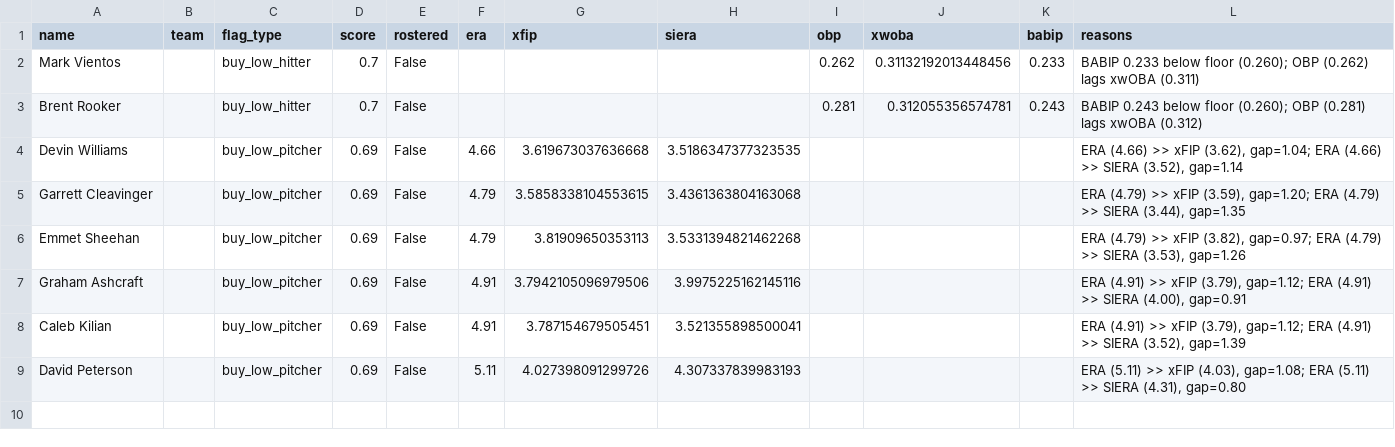
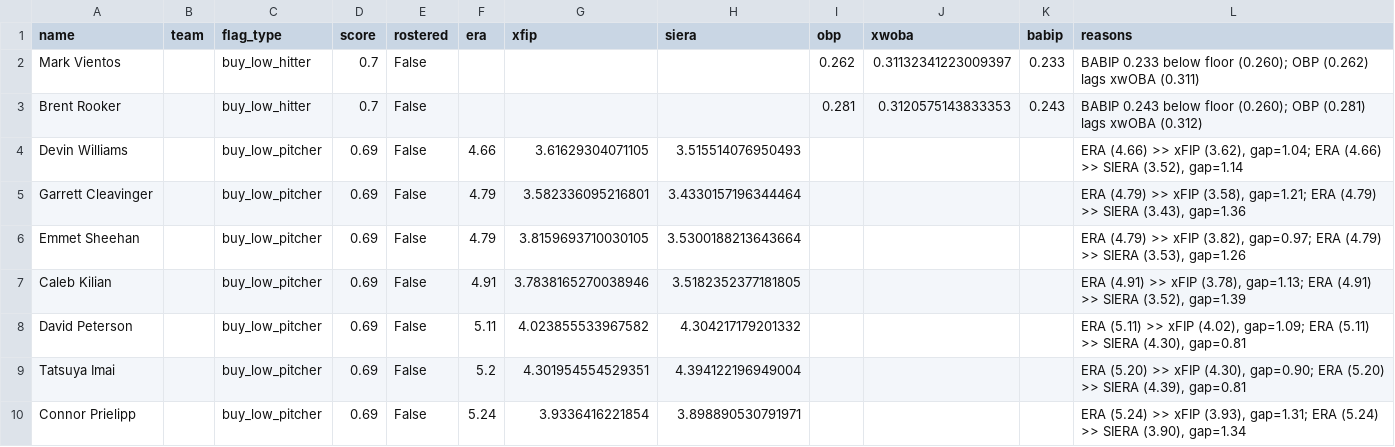
Before and after one commit to nickguarriello/pitch-slap, a CSV file: docs/data/waivers.csv, drawn as a sheet.

```diff
--- a/docs/data/waivers.csv
+++ b/docs/data/waivers.csv
@@ -1,9 +1,10 @@
 name,team,flag_type,score,rostered,era,xfip,siera,obp,xwoba,babip,reasons
-Mark Vientos,,buy_low_hitter,0.7,False,,,,0.262,0.31132192013448456,0.233,BABIP 0.233 below floor (0.260); OBP (0.262) lags xwOBA (0.311)
-Brent Rooker,,buy_low_hitter,0.7,False,,,,0.281,0.312055356574781,0.243,BABIP 0.243 below floor (0.260); OBP (0.281) lags xwOBA (0.312)
-Devin Williams,,buy_low_pitcher,0.69,False,4.66,3.619673037636668,3.5186347377323535,,,,"ERA (4.66) >> xFIP (3.62), gap=1.04; ERA (4.66) >> SIERA (3.52), gap=1.14"
-Garrett Cleavinger,,buy_low_pitcher,0.69,False,4.79,3.5858338104553615,3.4361363804163068,,,,"ERA (4.79) >> xFIP (3.59), gap=1.20; ERA (4.79) >> SIERA (3.44), gap=1.35"
-Emmet Sheehan,,buy_low_pitcher,0.69,False,4.79,3.81909650353113,3.5331394821462268,,,,"ERA (4.79) >> xFIP (3.82), gap=0.97; ERA (4.79) >> SIERA (3.53), gap=1.26"
-Graham Ashcraft,,buy_low_pitcher,0.69,False,4.91,3.7942105096979506,3.9975225162145116,,,,"ERA (4.91) >> xFIP (3.79), gap=1.12; ERA (4.91) >> SIERA (4.00), gap=0.91"
-Caleb Kilian,,buy_low_pitcher,0.69,False,4.91,3.787154679505451,3.521355898500041,,,,"ERA (4.91) >> xFIP (3.79), gap=1.12; ERA (4.91) >> SIERA (3.52), gap=1.39"
-David Peterson,,buy_low_pitcher,0.69,False,5.11,4.027398091299726,4.307337839983193,,,,"ERA (5.11) >> xFIP (4.03), gap=1.08; ERA (5.11) >> SIERA (4.31), gap=0.80"
+Mark Vientos,,buy_low_hitter,0.7,False,,,,0.262,0.31132341223009397,0.233,BABIP 0.233 below floor (0.260); OBP (0.262) lags xwOBA (0.311)
+Brent Rooker,,buy_low_hitter,0.7,False,,,,0.281,0.3120575143833353,0.243,BABIP 0.243 below floor (0.260); OBP (0.281) lags xwOBA (0.312)
+Devin Williams,,buy_low_pitcher,0.69,False,4.66,3.61629304071105,3.515514076950493,,,,"ERA (4.66) >> xFIP (3.62), gap=1.04; ERA (4.66) >> SIERA (3.52), gap=1.14"
+Garrett Cleavinger,,buy_low_pitcher,0.69,False,4.79,3.582336095216801,3.4330157196344464,,,,"ERA (4.79) >> xFIP (3.58), gap=1.21; ERA (4.79) >> SIERA (3.43), gap=1.36"
+Emmet Sheehan,,buy_low_pitcher,0.69,False,4.79,3.8159693710030105,3.5300188213643664,,,,"ERA (4.79) >> xFIP (3.82), gap=0.97; ERA (4.79) >> SIERA (3.53), gap=1.26"
+Caleb Kilian,,buy_low_pitcher,0.69,False,4.91,3.7838165270038946,3.5182352377181805,,,,"ERA (4.91) >> xFIP (3.78), gap=1.13; ERA (4.91) >> SIERA (3.52), gap=1.39"
+David Peterson,,buy_low_pitcher,0.69,False,5.11,4.023855533967582,4.304217179201332,,,,"ERA (5.11) >> xFIP (4.02), gap=1.09; ERA (5.11) >> SIERA (4.30), gap=0.81"
+Tatsuya Imai,,buy_low_pitcher,0.69,False,5.2,4.301954554529351,4.394122196949004,,,,"ERA (5.20) >> xFIP (4.30), gap=0.90; ERA (5.20) >> SIERA (4.39), gap=0.81"
+Connor Prielipp,,buy_low_pitcher,0.69,False,5.24,3.9336416221854,3.898890530791971,,,,"ERA (5.24) >> xFIP (3.93), gap=1.31; ERA (5.24) >> SIERA (3.90), gap=1.34"
```
Also changed, not shown: docs/data/matchup.csv, docs/data/roster.csv, 10 other files.
